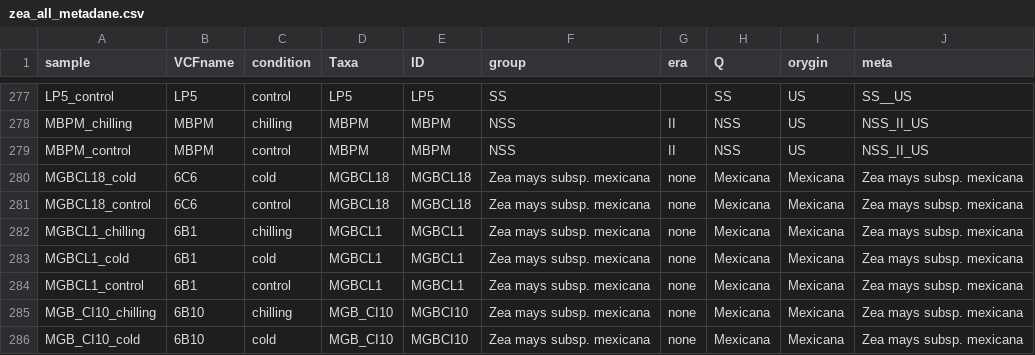
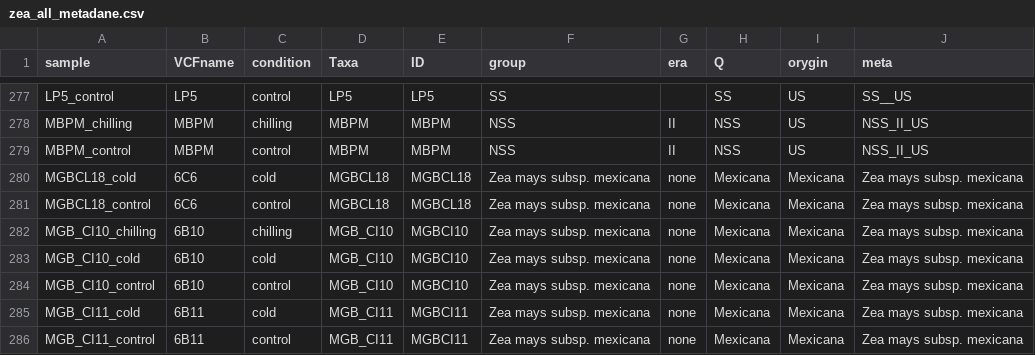
Before and after one commit to kj-lis/MaizePop, a CSV file: metadane/zea_all_metadane.csv, drawn as a sheet; only a part is shown, gaps mark what is left out; the shorter side is filled out with more unchanged rows.

Commit message:
Auto-sync 2026-02-26 23:48:32

```diff
--- a/metadane/zea_all_metadane.csv
+++ b/metadane/zea_all_metadane.csv
@@ -281,5 +281,2 @@ MGBCL18_cold,6C6,cold,MGBCL18,MGBCL18,Zea mays subsp. mexicana,none,Mexicana,Mex
 MGBCL18_control,6C6,control,MGBCL18,MGBCL18,Zea mays subsp. mexicana,none,Mexicana,Mexicana,Zea mays subsp. mexicana
-MGBCL1_chilling,6B1,chilling,MGBCL1,MGBCL1,Zea mays subsp. mexicana,none,Mexicana,Mexicana,Zea mays subsp. mexicana
-MGBCL1_cold,6B1,cold,MGBCL1,MGBCL1,Zea mays subsp. mexicana,none,Mexicana,Mexicana,Zea mays subsp. mexicana
-MGBCL1_control,6B1,control,MGBCL1,MGBCL1,Zea mays subsp. mexicana,none,Mexicana,Mexicana,Zea mays subsp. mexicana
 MGB_CI10_chilling,6B10,chilling,MGB_CI10,MGBCI10,Zea mays subsp. mexicana,none,Mexicana,Mexicana,Zea mays subsp. mexicana
```
